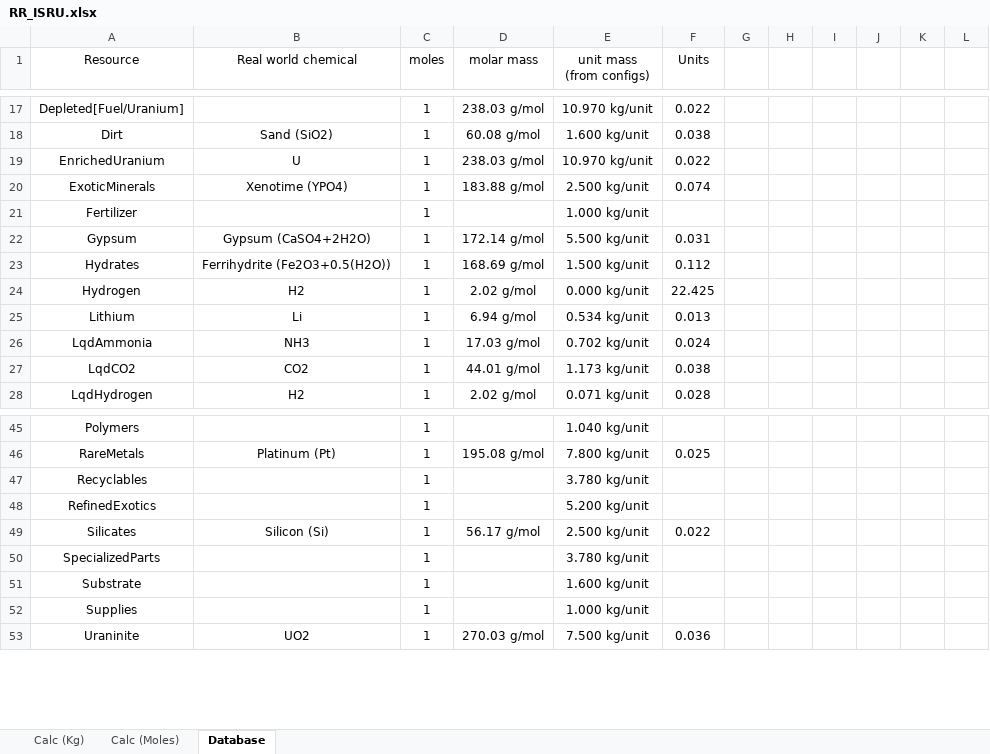
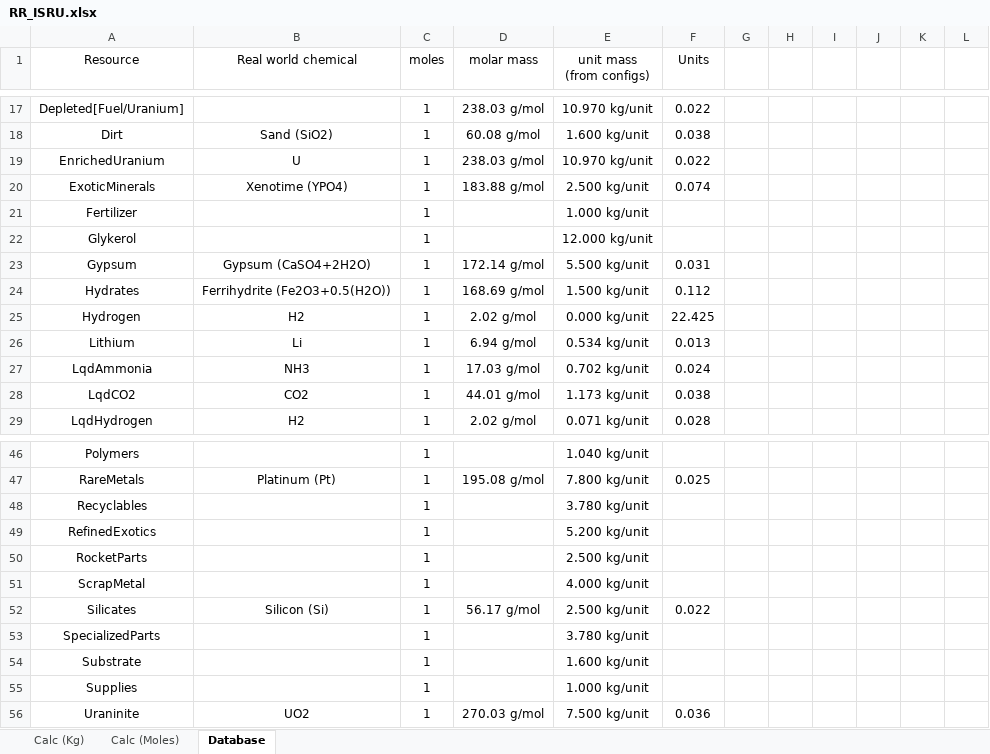
Before and after one commit to JadeOfMaar/RationalResources, an Excel workbook: RR_ISRU.xlsx, sheet Database, drawn as a sheet; only a part is shown, gaps mark what is left out; values as stored, in another font and other column widths than the file's, no borders; the diff names each change by its address in the sheet, - before the commit and + after, or states it on an @@ line.

Commit message:
Update RR_ISRU.xlsx

```diff
--- a/RR_ISRU.xlsx (sheet Database)
+++ b/RR_ISRU.xlsx (sheet Database)
+row 22: Glykerol |  | 1 |  | 12.000 kg/unit
+row 50: RocketParts |  | 1 |  | 2.500 kg/unit
+row 51: ScrapMetal |  | 1 |  | 4.000 kg/unit
```
Also changed, not shown: formulas that keep their value.
